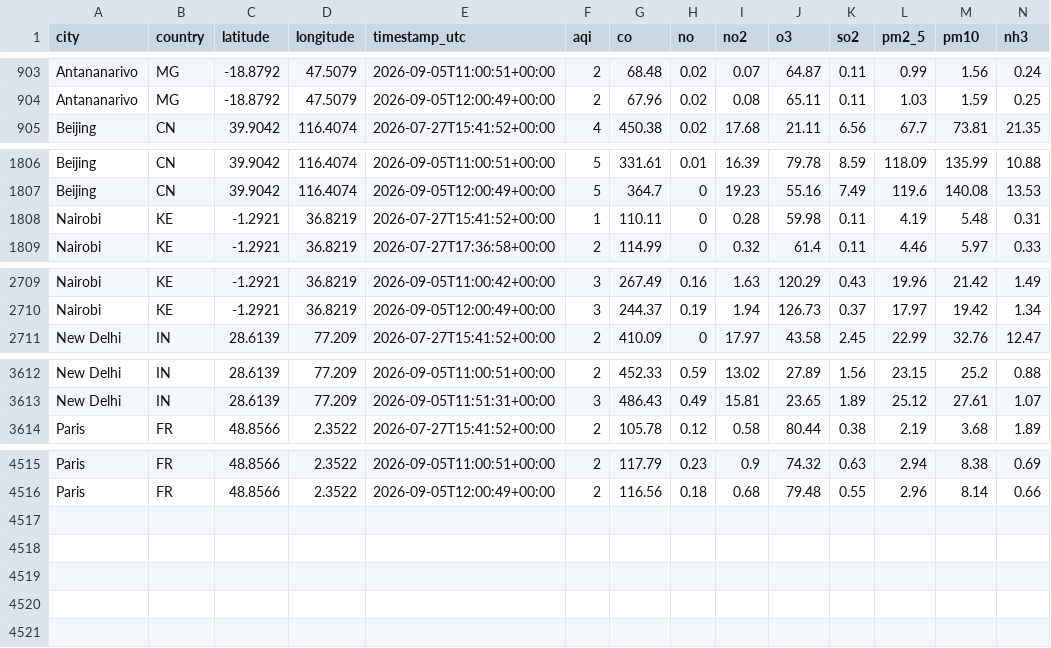
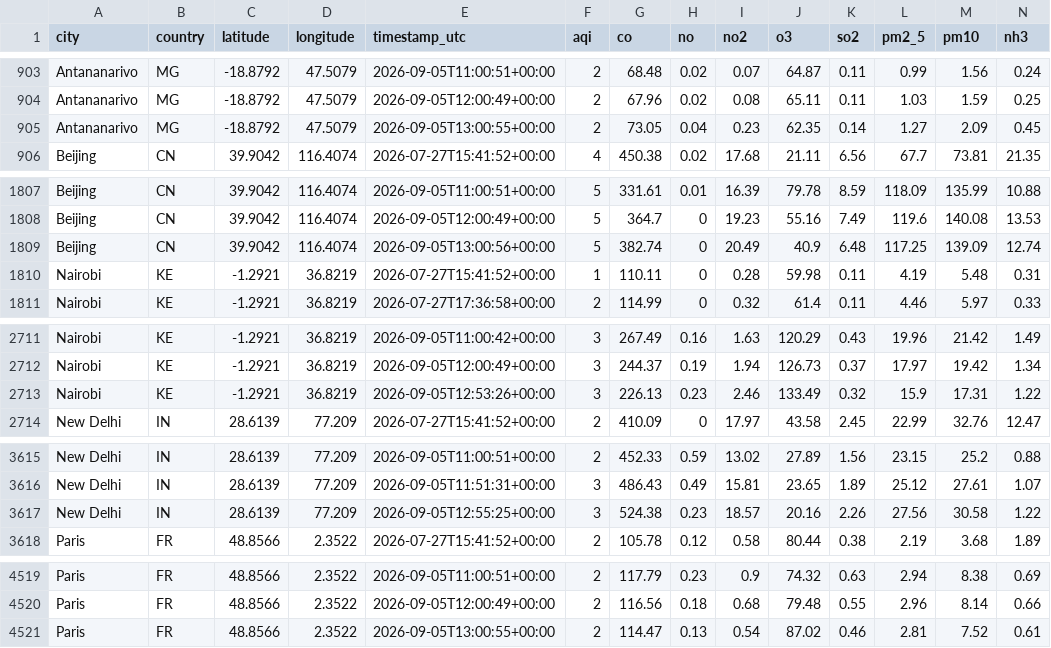
Before and after one commit to jose-rickardo/air-quality, a CSV file: data/clean/aqi_data.csv, drawn as a sheet; only a part is shown, gaps mark what is left out; the diff names each change by its address in the sheet, - before the commit and + after, or states it on an @@ line.

```diff
--- a/data/clean/aqi_data.csv
+++ b/data/clean/aqi_data.csv
+row 905: Antananarivo | MG | -18.8792 | 47.5079 | 2026-09-05T13:00:55+00:00 | 2 | 73.05 | 0.04 | 0.23 | 62.35 | 0.14 | 1.27 | 2.09 | 0.45
+row 1809: Beijing | CN | 39.9042 | 116.4074 | 2026-09-05T13:00:56+00:00 | 5 | 382.74 | 0 | 20.49 | 40.9 | 6.48 | 117.25 | 139.09 | 12.74
+row 2713: Nairobi | KE | -1.2921 | 36.8219 | 2026-09-05T12:53:26+00:00 | 3 | 226.13 | 0.23 | 2.46 | 133.49 | 0.32 | 15.9 | 17.31 | 1.22
+row 3617: New Delhi | IN | 28.6139 | 77.209 | 2026-09-05T12:55:25+00:00 | 3 | 524.38 | 0.23 | 18.57 | 20.16 | 2.26 | 27.56 | 30.58 | 1.22
+row 4521: Paris | FR | 48.8566 | 2.3522 | 2026-09-05T13:00:55+00:00 | 2 | 114.47 | 0.13 | 0.54 | 87.02 | 0.46 | 2.81 | 7.52 | 0.61
```
Also changed, not shown: 5 other files.
